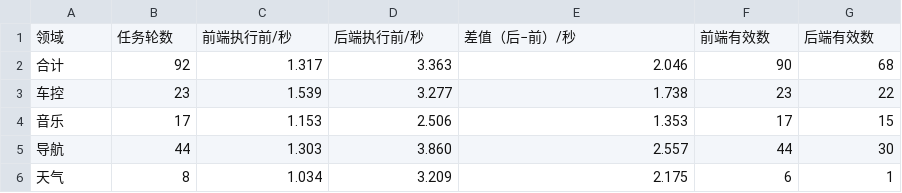
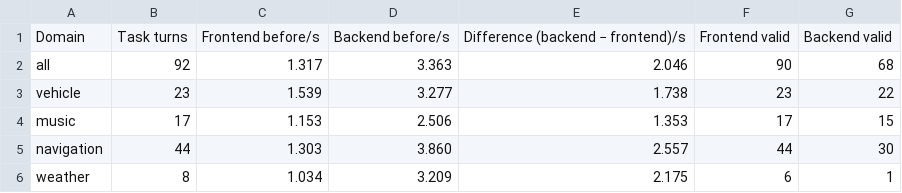
Before and after one commit to QwenAudio/qwen-audio-agent, a CSV file: examples/smart-cockpit/bench/results/voice-surface-short-20260911.json.before.summary.csv, drawn as a sheet.

```diff
--- a/examples/smart-cockpit/bench/results/voice-surface-short-20260911.json.before.summary.csv
+++ b/examples/smart-cockpit/bench/results/voice-surface-short-20260911.json.before.summary.csv
@@ -1,6 +1,6 @@
-"领域","任务轮数","前端执行前/秒","后端执行前/秒","差值（后−前）/秒","前端有效数","后端有效数"
-"合计","92","1.317","3.363","2.046","90","68"
-"车控","23","1.539","3.277","1.738","23","22"
-"音乐","17","1.153","2.506","1.353","17","15"
-"导航","44","1.303","3.860","2.557","44","30"
-"天气","8","1.034","3.209","2.175","6","1"
+"Domain","Task turns","Frontend before/s","Backend before/s","Difference (backend − frontend)/s","Frontend valid","Backend valid"
+"all","92","1.317","3.363","2.046","90","68"
+"vehicle","23","1.539","3.277","1.738","23","22"
+"music","17","1.153","2.506","1.353","17","15"
+"navigation","44","1.303","3.860","2.557","44","30"
+"weather","8","1.034","3.209","2.175","6","1"
```
Also changed, not shown: examples/smart-cockpit/bench/results/voice-surface-short-20260911.json.after.csv, examples/smart-cockpit/bench/results/voice-surface-short-20260911.json.after.summary.csv, 18 other files.
